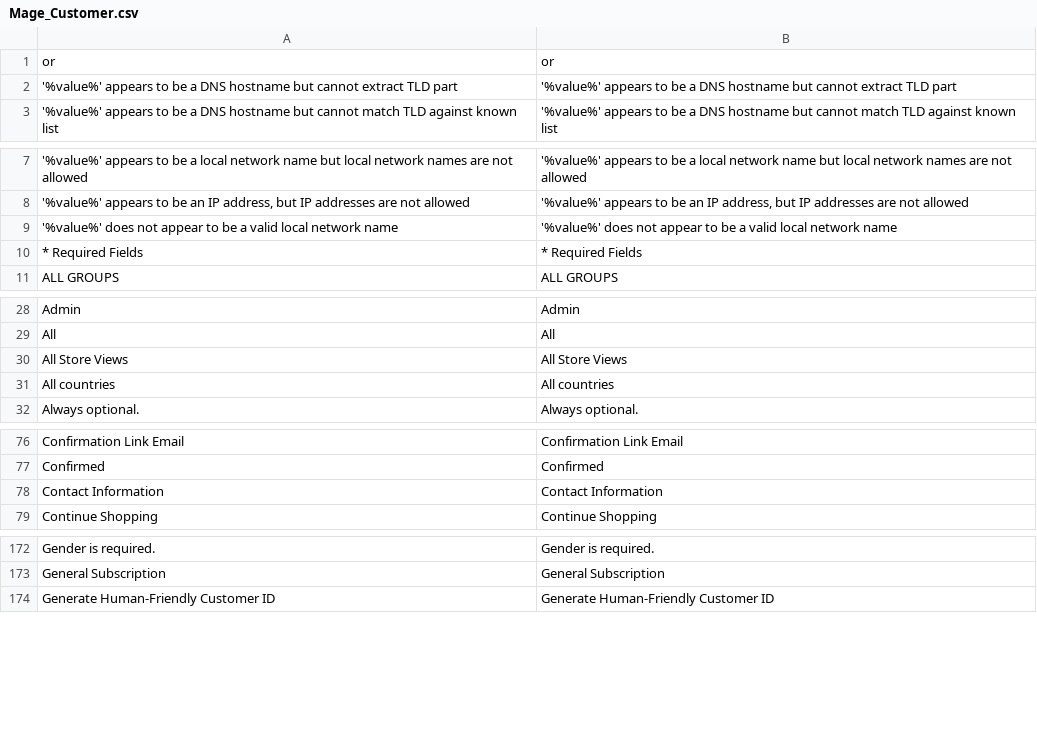
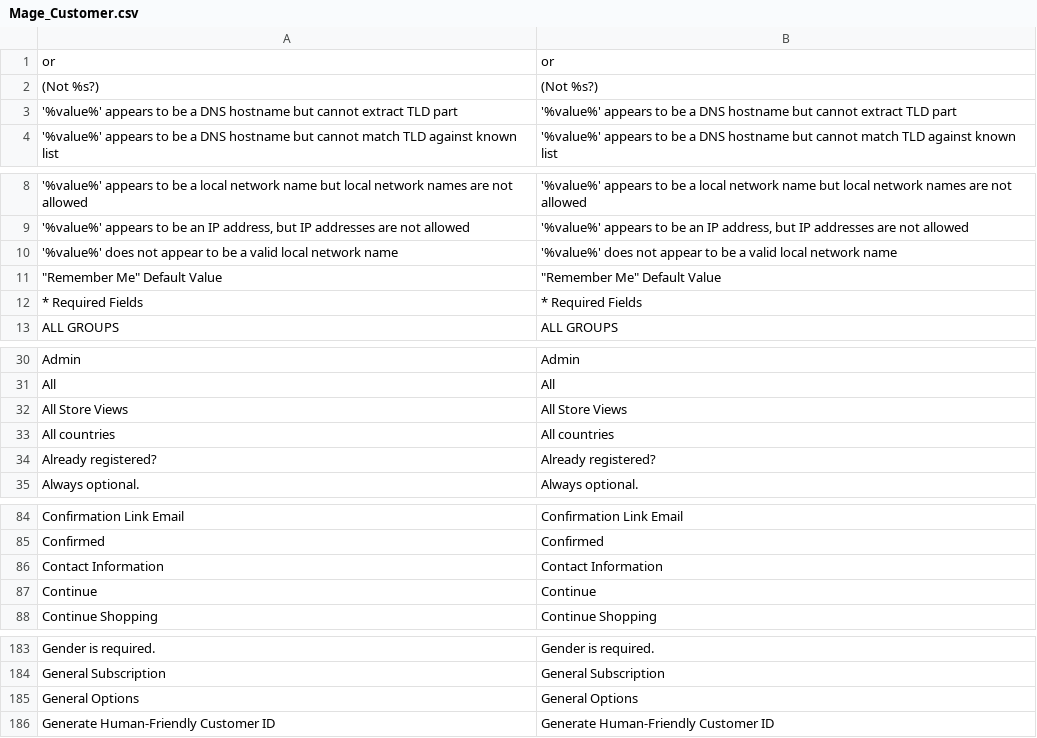
Before and after one commit to MahoCommerce/maho, a CSV file: app/locale/en_US/Mage_Customer.csv, drawn as a sheet; only a part is shown, gaps mark what is left out; the diff covers the shown part only; the diff names each change by its address in the sheet, - before the commit and + after, or states it on an @@ line.

```diff
--- a/app/locale/en_US/Mage_Customer.csv
+++ b/app/locale/en_US/Mage_Customer.csv
+row 2: (Not %s?) | (Not %s?)
+row 11: "Remember Me" Default Value | "Remember Me" Default Value
+row 34: Already registered? | Already registered?
+row 87: Continue | Continue
+row 185: General Options | General Options
```
Also changed, not shown: 14 added rows elsewhere in this file, 1 other file.
